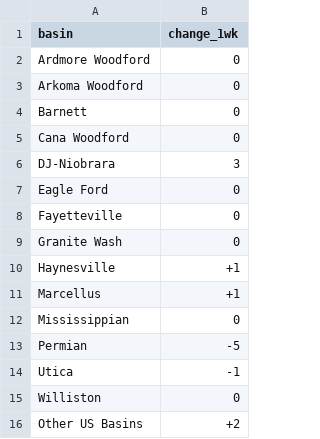
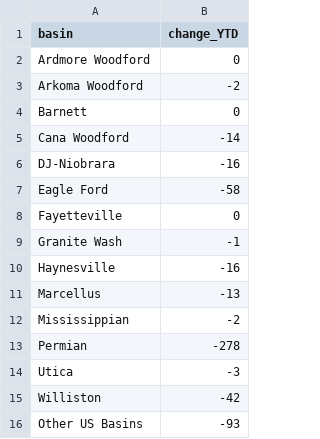
Before and after one commit to DerekTeed/oil_basins, a CSV file: netChange.csv, drawn as a sheet.

Commit message:
update more data

```diff
--- a/netChange.csv
+++ b/netChange.csv
@@ -1,16 +1,16 @@
-basin,change_1wk
+basin,change_YTD
 Ardmore Woodford,0
-Arkoma Woodford,0
+Arkoma Woodford,-2
 Barnett,0
-Cana Woodford,0
-DJ-Niobrara,3
-Eagle Ford,0
+Cana Woodford,-14
+DJ-Niobrara,-16
+Eagle Ford,-58
 Fayetteville,0
-Granite Wash,0
-Haynesville,+1
-Marcellus,+1
-Mississippian,0
-Permian,-5
-Utica,-1
-Williston,0
-Other US Basins,+2
+Granite Wash,-1
+Haynesville,-16
+Marcellus,-13
+Mississippian,-2
+Permian,-278
+Utica,-3
+Williston,-42
+Other US Basins,-93
```
Also changed, not shown: 7 other files.
